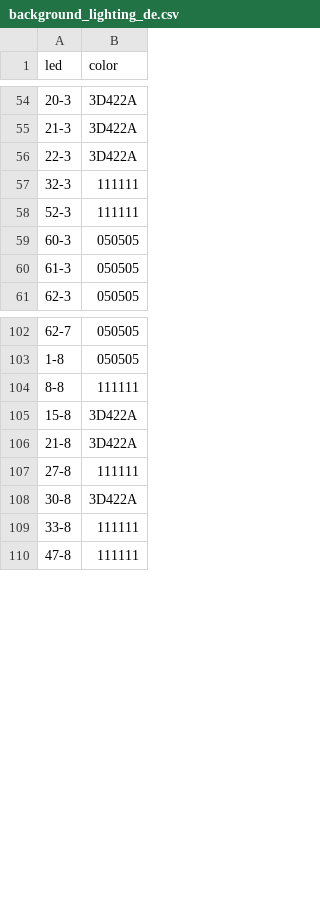
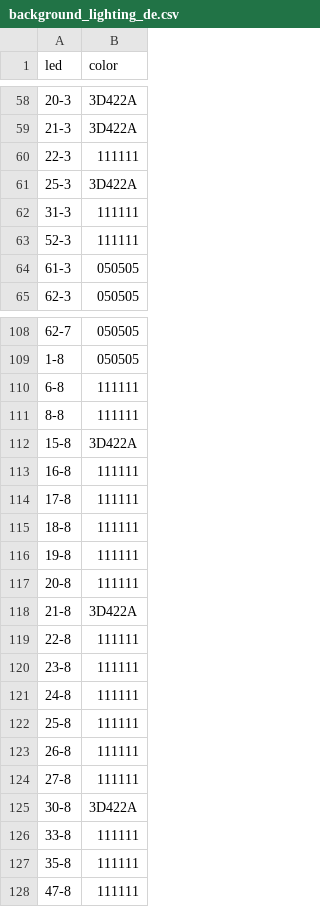
Before and after one commit to lumaghg/heidelberg-train-monitor, a CSV file: src/background/background_lighting_de.csv, drawn as a sheet; only a part is shown, gaps mark what is left out; the diff covers the shown part only.

Commit message:
generate de background

```diff
--- a/src/background/background_lighting_de.csv
+++ b/src/background/background_lighting_de.csv
@@ -55,6 +59,6 @@ led,color
 21-3,3D422A
-22-3,3D422A
-32-3,111111
+22-3,111111
+25-3,3D422A
+31-3,111111
 52-3,111111
-60-3,050505
 61-3,050505
@@ -103,5 +109,16 @@ led,color
 1-8,050505
+6-8,111111
 8-8,111111
 15-8,3D422A
+16-8,111111
+17-8,111111
+18-8,111111
+19-8,111111
+20-8,111111
 21-8,3D422A
+22-8,111111
+23-8,111111
+24-8,111111
+25-8,111111
+26-8,111111
 27-8,111111
@@ -109,2 +126,3 @@ led,color
 33-8,111111
+35-8,111111
 47-8,111111
```
Also changed, not shown: 30 added rows, 11 removed rows and 18 edited cells elsewhere in this file.
